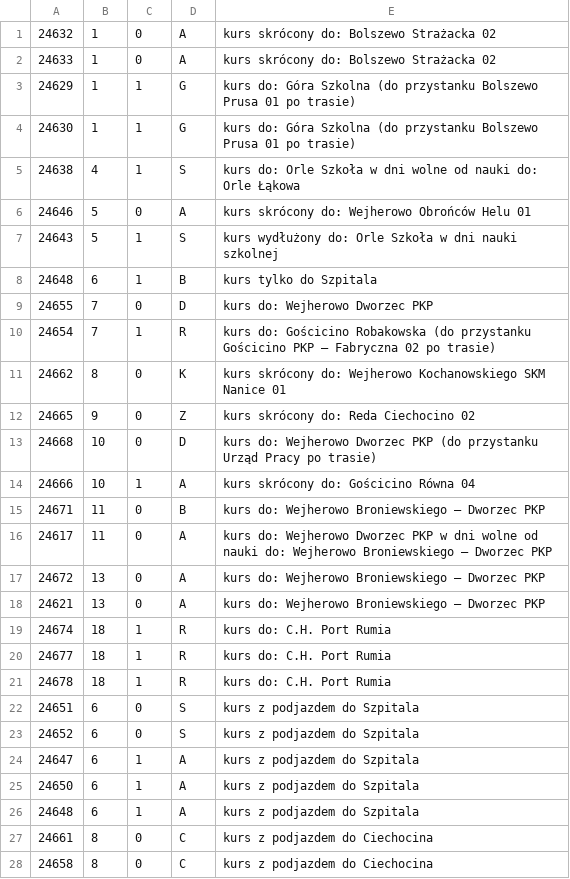
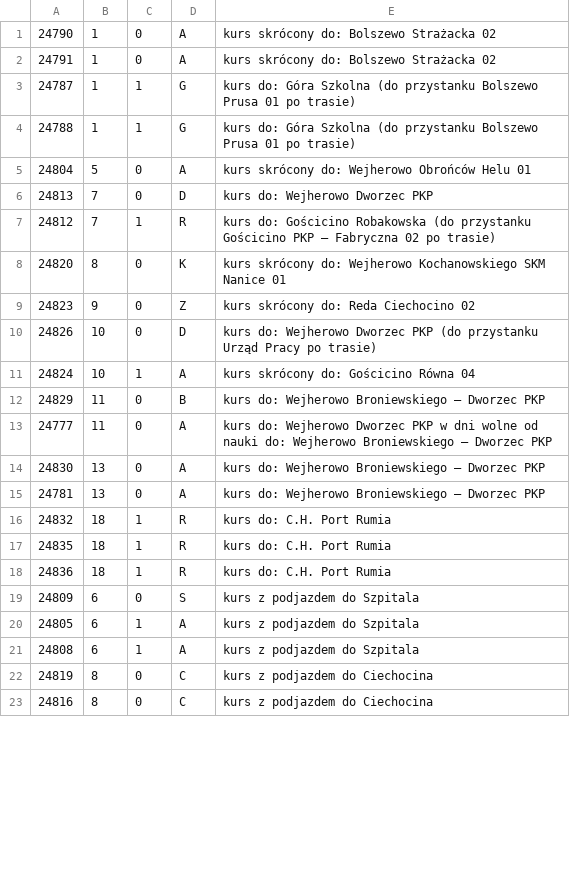
Before and after one commit to damiansikora85/BusSchedule, a CSV file: gtfs/trip_description.csv, drawn as a sheet; only a part is shown; the diff covers the shown part only.

```diff
--- a/gtfs/trip_description.csv
+++ b/gtfs/trip_description.csv
@@ -1,28 +1,23 @@
-24632,1,0,A,kurs skrócony do: Bolszewo Strażacka 02
-24633,1,0,A,kurs skrócony do: Bolszewo Strażacka 02
-24629,1,1,G,kurs do: Góra Szkolna (do przystanku Bolszewo Prusa 01 po trasie)
-24630,1,1,G,kurs do: Góra Szkolna (do przystanku Bolszewo Prusa 01 po trasie)
-24638,4,1,S,kurs do: Orle Szkoła w dni wolne od nauki do: Orle Łąkowa
-24646,5,0,A,kurs skrócony do: Wejherowo Obrońców Helu 01
-24643,5,1,S,kurs wydłużony do: Orle Szkoła w dni nauki szkolnej
-24648,6,1,B,kurs tylko do Szpitala
-24655,7,0,D,kurs do: Wejherowo Dworzec PKP
-24654,7,1,R,kurs do: Gościcino Robakowska (do przystanku Gościcino PKP – Fabryczna 02 po trasie)
-24662,8,0,K,kurs skrócony do: Wejherowo Kochanowskiego SKM Nanice 01
-24665,9,0,Z,kurs skrócony do: Reda Ciechocino 02
-24668,10,0,D,kurs do: Wejherowo Dworzec PKP (do przystanku Urząd Pracy po trasie)
-24666,10,1,A,kurs skrócony do: Gościcino Równa 04
-24671,11,0,B,kurs do: Wejherowo Broniewskiego – Dworzec PKP
-24617,11,0,A,kurs do: Wejherowo Dworzec PKP w dni wolne od nauki do: Wejherowo Broniewskiego – Dworzec PKP
-24672,13,0,A,kurs do: Wejherowo Broniewskiego – Dworzec PKP
-24621,13,0,A,kurs do: Wejherowo Broniewskiego – Dworzec PKP
-24674,18,1,R,kurs do: C.H. Port Rumia
-24677,18,1,R,kurs do: C.H. Port Rumia
-24678,18,1,R,kurs do: C.H. Port Rumia
-24651,6,0,S,kurs z podjazdem do Szpitala
-24652,6,0,S,kurs z podjazdem do Szpitala
-24647,6,1,A,kurs z podjazdem do Szpitala
-24650,6,1,A,kurs z podjazdem do Szpitala
-24648,6,1,A,kurs z podjazdem do Szpitala
-24661,8,0,C,kurs z podjazdem do Ciechocina
-24658,8,0,C,kurs z podjazdem do Ciechocina
+24790,1,0,A,kurs skrócony do: Bolszewo Strażacka 02
+24791,1,0,A,kurs skrócony do: Bolszewo Strażacka 02
+24787,1,1,G,kurs do: Góra Szkolna (do przystanku Bolszewo Prusa 01 po trasie)
+24788,1,1,G,kurs do: Góra Szkolna (do przystanku Bolszewo Prusa 01 po trasie)
+24804,5,0,A,kurs skrócony do: Wejherowo Obrońców Helu 01
+24813,7,0,D,kurs do: Wejherowo Dworzec PKP
+24812,7,1,R,kurs do: Gościcino Robakowska (do przystanku Gościcino PKP – Fabryczna 02 po trasie)
+24820,8,0,K,kurs skrócony do: Wejherowo Kochanowskiego SKM Nanice 01
+24823,9,0,Z,kurs skrócony do: Reda Ciechocino 02
+24826,10,0,D,kurs do: Wejherowo Dworzec PKP (do przystanku Urząd Pracy po trasie)
+24824,10,1,A,kurs skrócony do: Gościcino Równa 04
+24829,11,0,B,kurs do: Wejherowo Broniewskiego – Dworzec PKP
+24777,11,0,A,kurs do: Wejherowo Dworzec PKP w dni wolne od nauki do: Wejherowo Broniewskiego – Dworzec PKP
+24830,13,0,A,kurs do: Wejherowo Broniewskiego – Dworzec PKP
+24781,13,0,A,kurs do: Wejherowo Broniewskiego – Dworzec PKP
+24832,18,1,R,kurs do: C.H. Port Rumia
+24835,18,1,R,kurs do: C.H. Port Rumia
+24836,18,1,R,kurs do: C.H. Port Rumia
+24809,6,0,S,kurs z podjazdem do Szpitala
+24805,6,1,A,kurs z podjazdem do Szpitala
+24808,6,1,A,kurs z podjazdem do Szpitala
+24819,8,0,C,kurs z podjazdem do Ciechocina
+24816,8,0,C,kurs z podjazdem do Ciechocina
```
Also changed, not shown: 1 edited cell elsewhere in this file, 13 other files.
